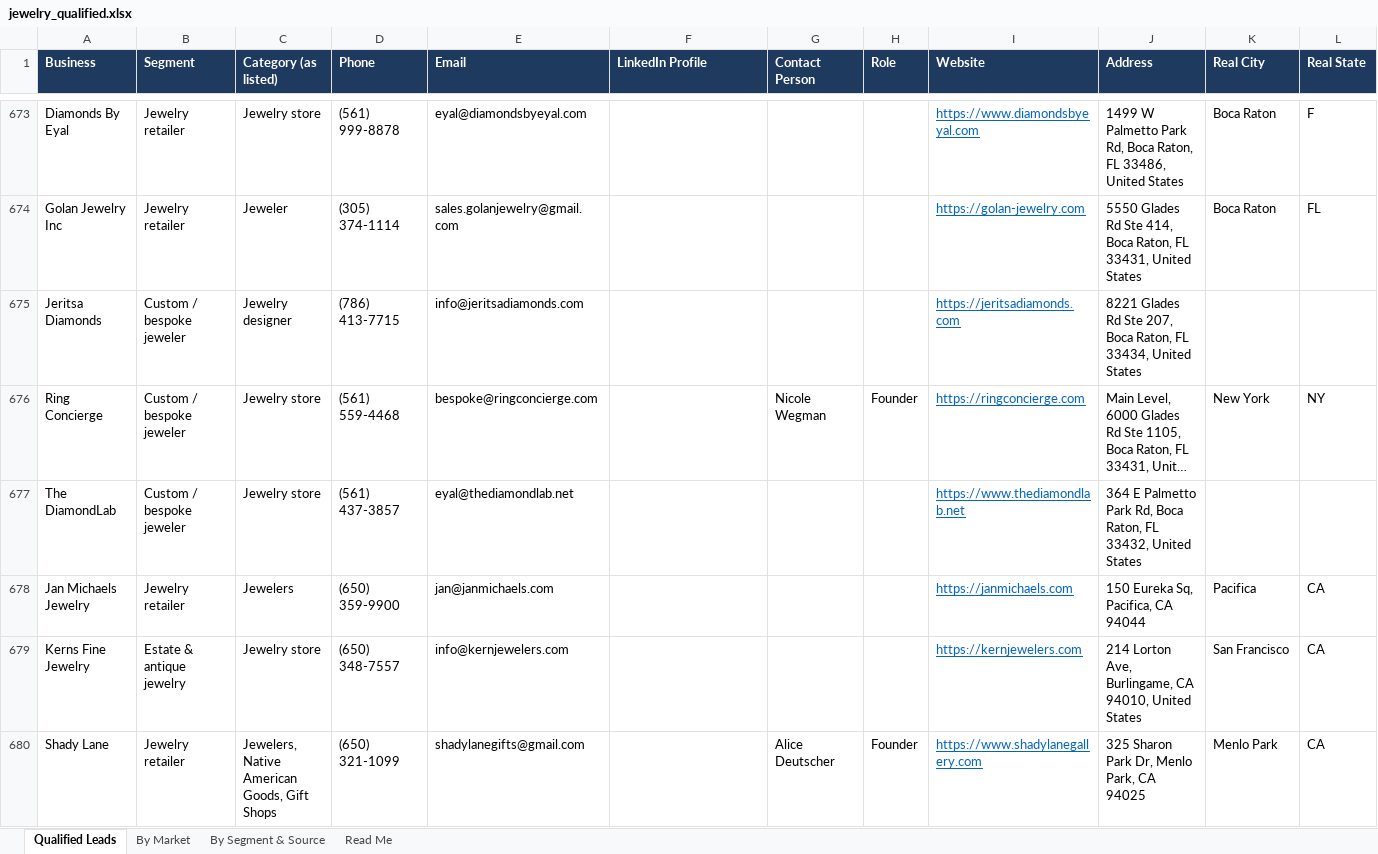
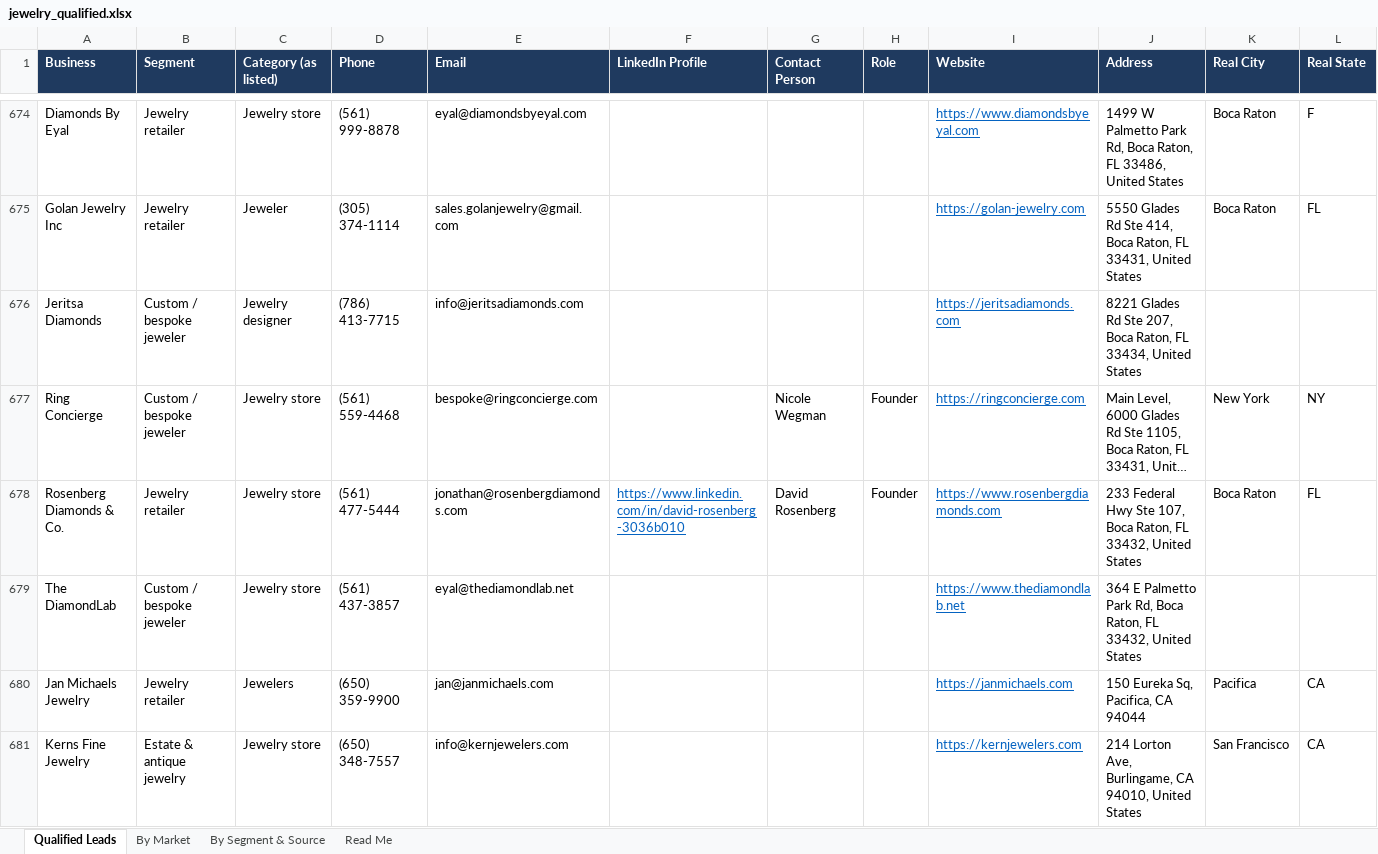
Before and after one commit to riyaansheth/claude-cloud, an Excel workbook: leadrun_jewelry/jewelry_qualified.xlsx, sheet Qualified Leads, drawn as a sheet; only a part is shown, gaps mark what is left out; the shorter side is filled out with more unchanged rows; long unchanged cells end in …; values as stored, in another font and other column widths than the file's, no borders; rows hold the shown columns only; the diff covers the shown part only; the diff names each change by its address in the sheet, - before the commit and + after, or states it on an @@ line.

```diff
--- a/leadrun_jewelry/jewelry_qualified.xlsx (sheet Qualified Leads)
+++ b/leadrun_jewelry/jewelry_qualified.xlsx (sheet Qualified Leads)
+row 678: Rosenberg Diamonds & Co. | Jewelry retailer | Jewelry store | (561) 477-5444 | jonathan@rosenbergdiamonds.com | https://www.linkedin.com/in/david-rosenberg-3036b010 | David Rosenberg | Founder | https://www.rosenbergdiamonds.com | 233 Federal Hwy Ste 107, Boca Raton, FL 33432, United States | Boca Raton | FL
```
Also changed, not shown: 5 added rows elsewhere in this sheet, sheet By Market, sheet By Segment & Source, sheet Read Me, 3 other files.
